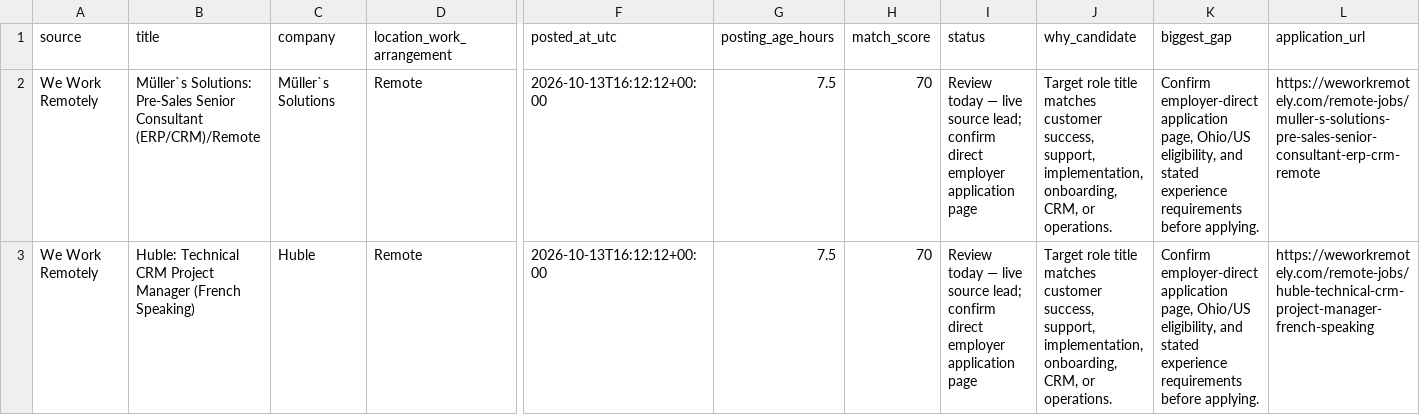
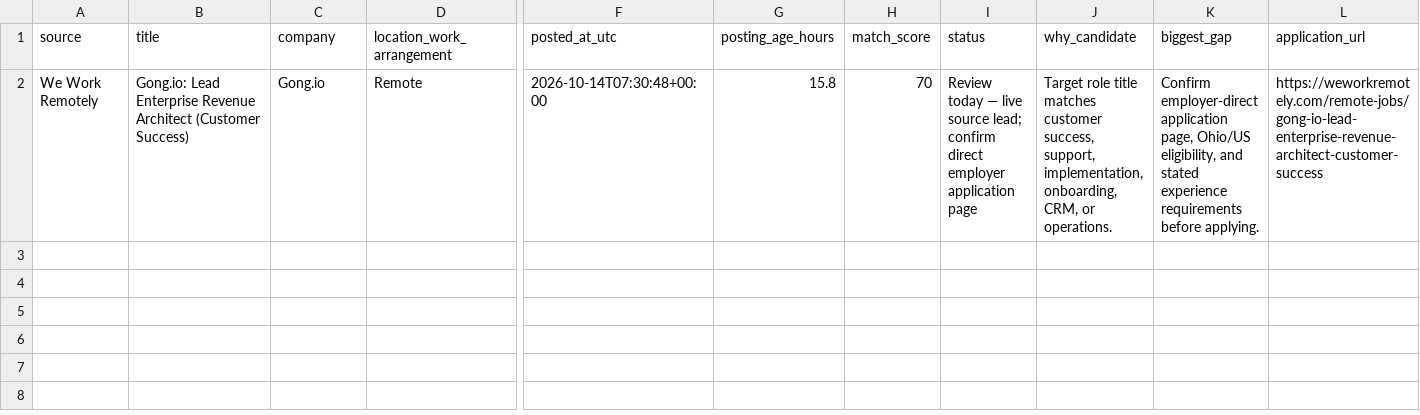
Before and after one commit to TitiLola216/will-work-for-money, a CSV file: job_tracker.csv, drawn as a sheet; only a part is shown, gaps mark what is left out; rows hold the shown columns only; the diff names each change by its address in the sheet, - before the commit and + after, or states it on an @@ line.

```diff
--- a/job_tracker.csv
+++ b/job_tracker.csv
-B2 (title): Müller`s Solutions: Pre-Sales Senior Consultant (ERP/CRM)/Remote
+B2 (title): Gong.io: Lead Enterprise Revenue Architect (Customer Success)
-C2 (company): Müller`s Solutions
+C2 (company): Gong.io
-F2 (posted_at_utc): 2026-10-13T16:12:12+00:00
+F2 (posted_at_utc): 2026-10-14T07:30:48+00:00
-G2 (posting_age_hours): 7.5
+G2 (posting_age_hours): 15.8
-L2 (application_url): https://weworkremotely.com/remote-jobs/muller-s-solutions-pre-sales-senior-consultant-erp-crm-remote
+L2 (application_url): https://weworkremotely.com/remote-jobs/gong-io-lead-enterprise-revenue-architect-customer-success
-row 3: We Work Remotely | Huble: Technical CRM Project Manager (French Speaking) | Huble | Remote | 2026-10-13T16:12:12+00:00 | 7.5 | 70 | Review today — live source lead; confirm direct employer application page | Target role title matches customer success, support, implementation, onboarding, CRM, or operations. | Confirm employer-direct application page, Ohio/US eligibility, and stated experience requirements before applying. | https://weworkremotely.com/remote-jobs/huble-technical-crm-project-manager-french-speaking
```
Also changed, not shown: 1 other file.
